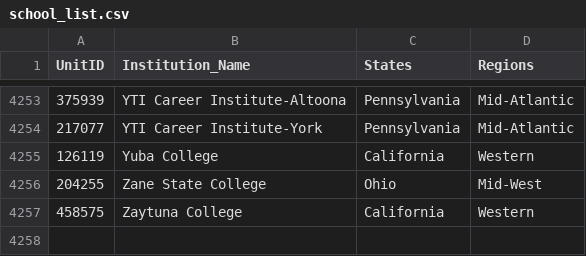
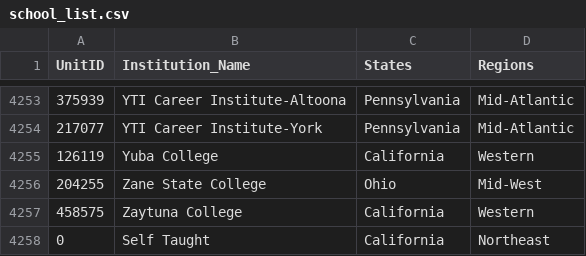
Before and after one commit to Competitive-Cyber-Clubs/School-List, a CSV file: school_list.csv, drawn as a sheet; only a part is shown, gaps mark what is left out.

Commit message:
Add self taught role

```diff
--- a/school_list.csv
+++ b/school_list.csv
@@ -4257 +4257,2 @@ UnitID,Institution_Name,States,Regions
 458575,Zaytuna College,California,Western
+0,Self Taught,California,Northeast
```
